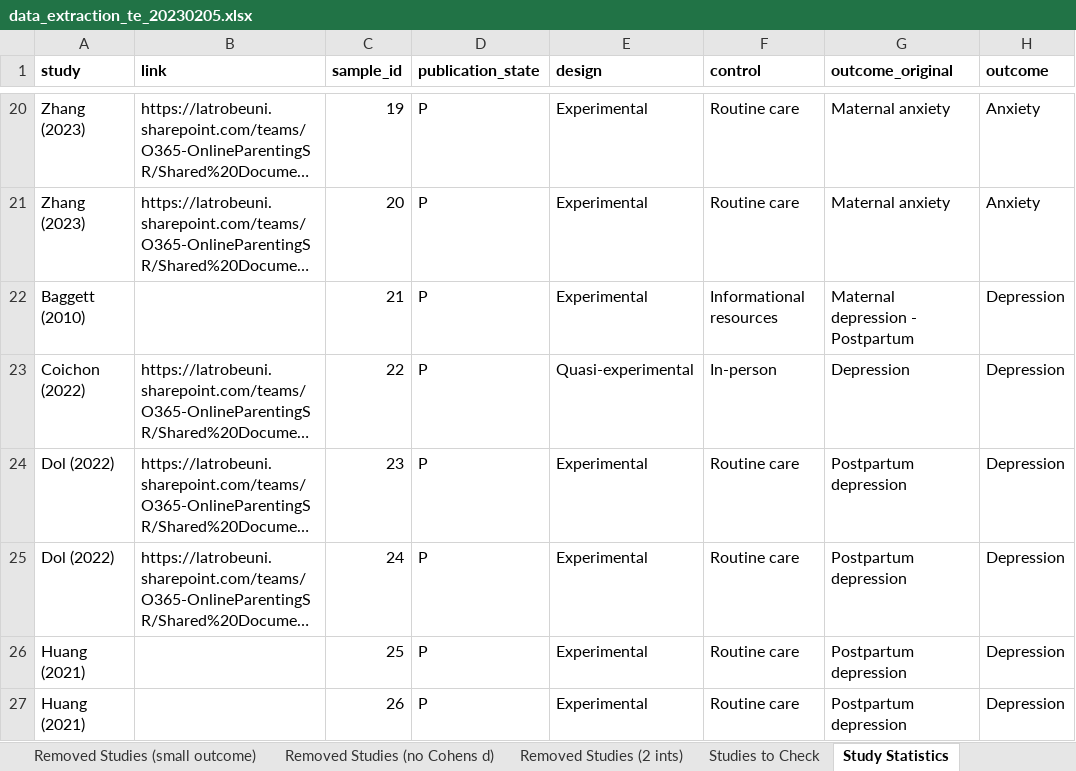
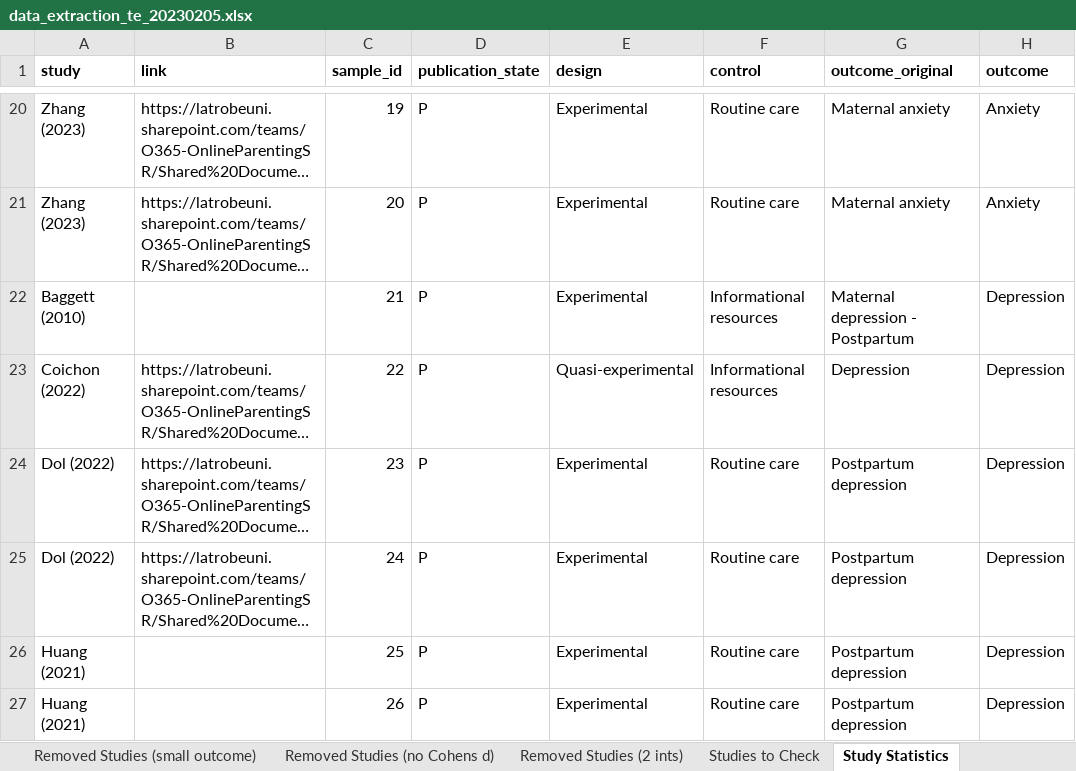
Before and after one commit to timesler/opie-2023-online-parenting-meta, an Excel workbook: data/data_extraction_te_20230205.xlsx, sheet Study Statistics, drawn as a sheet; only a part is shown, gaps mark what is left out; long unchanged cells end in …; values as stored, in another font and other column widths than the file's, no borders; the diff names each change by its address in the sheet, - before the commit and + after, or states it on an @@ line.

```diff
--- a/data/data_extraction_te_20230205.xlsx (sheet Study Statistics)
+++ b/data/data_extraction_te_20230205.xlsx (sheet Study Statistics)
-F23 (control): In-person
+F23 (control): Informational resources
```
Also changed, not shown: 20 other files.
